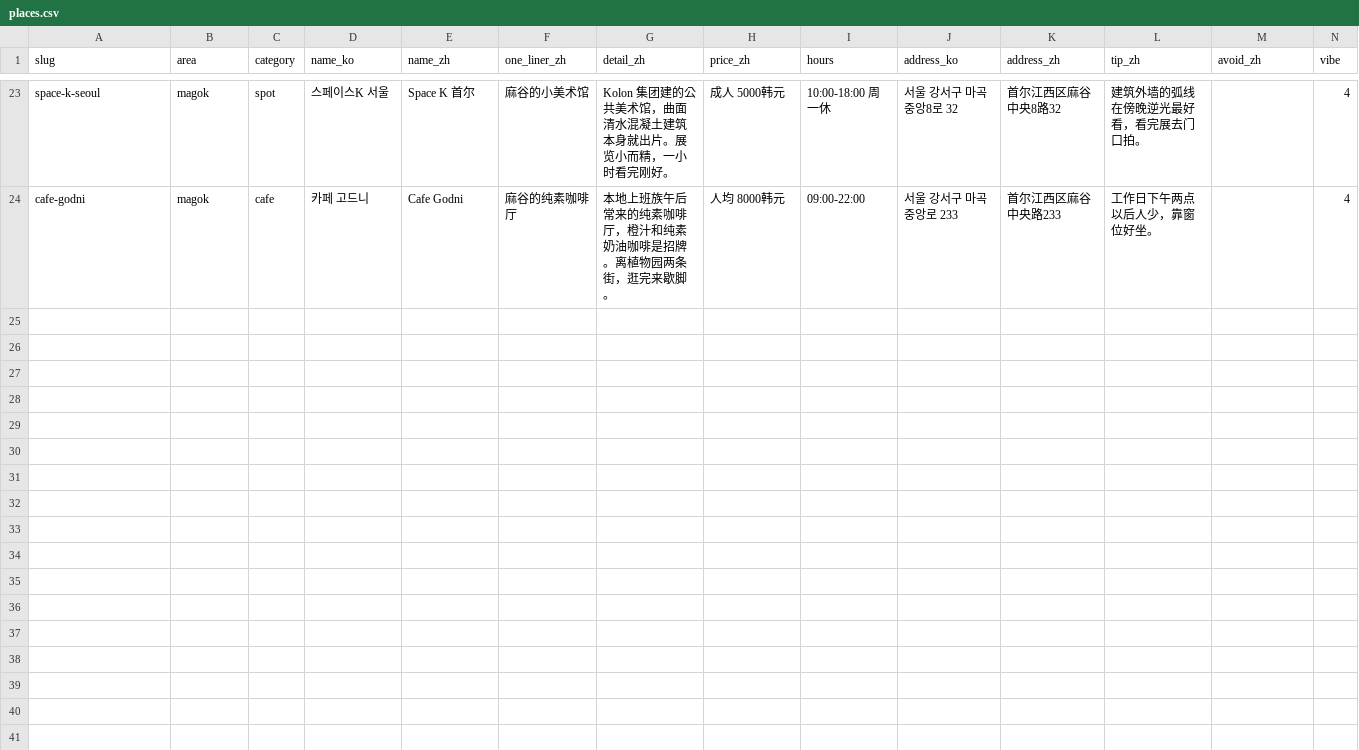
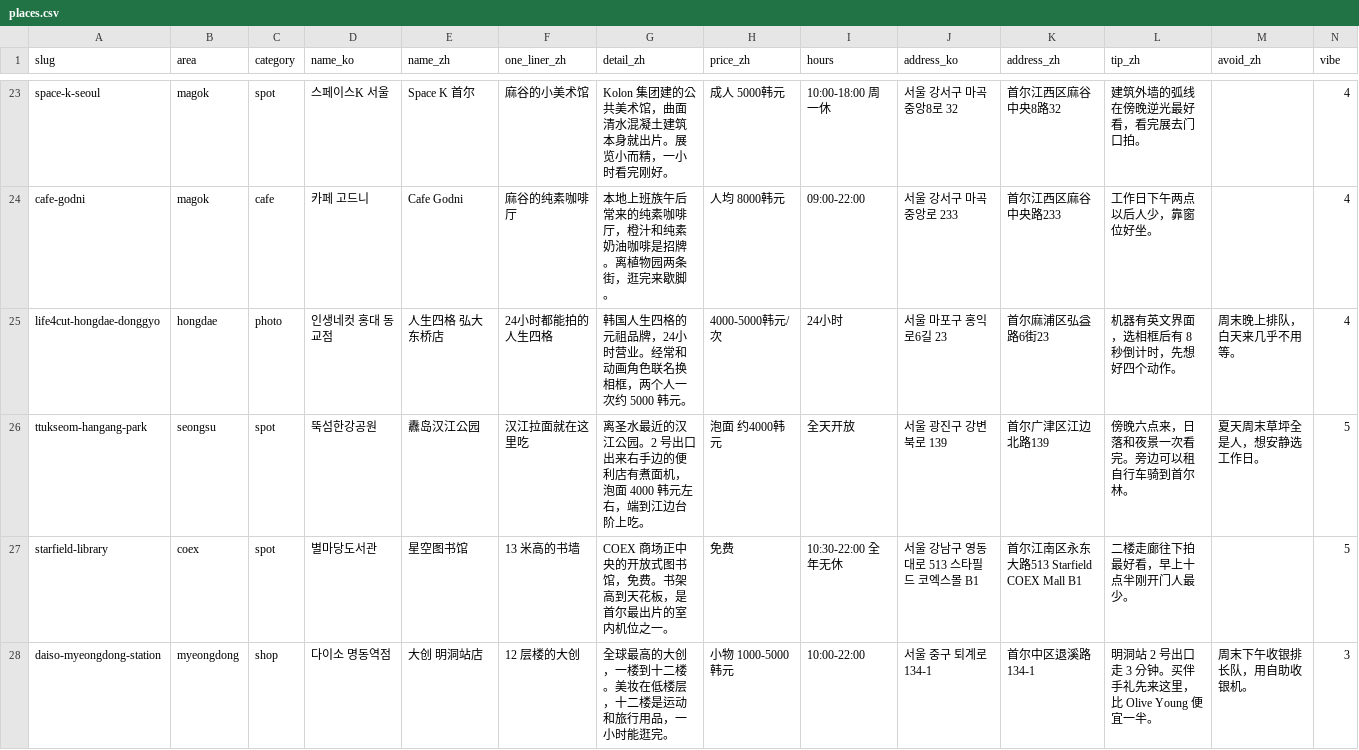
Before and after one commit to mtmt20/whiskyhot-site, a CSV file: seoul-her-map/data/places.csv, drawn as a sheet; only a part is shown, gaps mark what is left out; rows hold the shown columns only; the diff names each change by its address in the sheet, - before the commit and + after, or states it on an @@ line.

```diff
--- a/seoul-her-map/data/places.csv
+++ b/seoul-her-map/data/places.csv
+row 25: life4cut-hongdae-donggyo | hongdae | photo | 인생네컷 홍대 동교점 | 人生四格 弘大东桥店 | 24小时都能拍的人生四格 | 韩国人生四格的元祖品牌，24小时营业。经常和动画角色联名换相框，两个人一次约 5000 韩元。 | 4000-5000韩元/次 | 24小时 | 서울 마포구 홍익로6길 23 | 首尔麻浦区弘益路6街23 | 机器有英文界面，选相框后有 8 秒倒计时，先想好四个动作。 | 周末晚上排队，白天来几乎不用等。 | 4
+row 26: ttukseom-hangang-park | seongsu | spot | 뚝섬한강공원 | 纛岛汉江公园 | 汉江拉面就在这里吃 | 离圣水最近的汉江公园。2 号出口出来右手边的便利店有煮面机，泡面 4000 韩元左右，端到江边台阶上吃。 | 泡面 约4000韩元 | 全天开放 | 서울 광진구 강변북로 139 | 首尔广津区江边北路139 | 傍晚六点来，日落和夜景一次看完。旁边可以租自行车骑到首尔林。 | 夏天周末草坪全是人，想安静选工作日。 | 5
+row 27: starfield-library | coex | spot | 별마당도서관 | 星空图书馆 | 13 米高的书墙 | COEX 商场正中央的开放式图书馆，免费。书架高到天花板，是首尔最出片的室内机位之一。 | 免费 | 10:30-22:00 全年无休 | 서울 강남구 영동대로 513 스타필드 코엑스몰 B1 | 首尔江南区永东大路513 Starfield COEX Mall B1 | 二楼走廊往下拍最好看，早上十点半刚开门人最少。 |  | 5
+row 28: daiso-myeongdong-station | myeongdong | shop | 다이소 명동역점 | 大创 明洞站店 | 12 层楼的大创 | 全球最高的大创，一楼到十二楼。美妆在低楼层，十二楼是运动和旅行用品，一小时能逛完。 | 小物 1000-5000韩元 | 10:00-22:00 | 서울 중구 퇴계로 134-1 | 首尔中区退溪路134-1 | 明洞站 2 号出口走 3 分钟。买伴手礼先来这里，比 Olive Young 便宜一半。 | 周末下午收银排长队，用自助收银机。 | 3
```
Also changed, not shown: seoul-her-map/data/areas.csv, seoul-her-map/data/calendar.csv, 6 other files.
